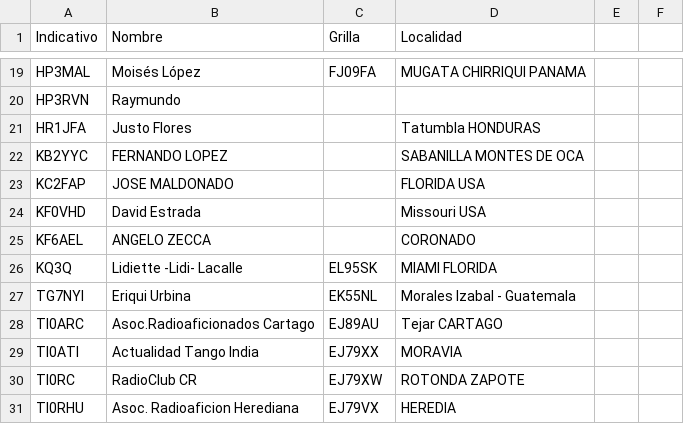
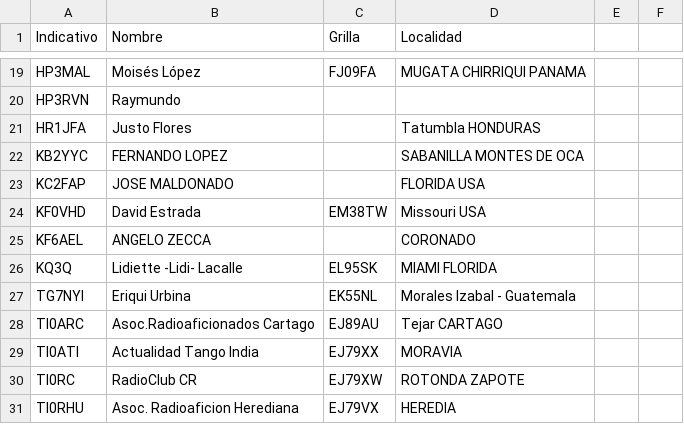
Before and after one commit to ti3wti/revista-matutina, a CSV file: data/radioaficionados.csv, drawn as a sheet; only a part is shown, gaps mark what is left out.

Commit message:
Actualiza grilla/localidad KF0VHD

```diff
--- a/data/radioaficionados.csv
+++ b/data/radioaficionados.csv
@@ -23,3 +23,3 @@ KB2YYC,FERNANDO LOPEZ,,SABANILLA MONTES DE OCA
 KC2FAP,JOSE MALDONADO,,FLORIDA USA
-KF0VHD,David Estrada,,Missouri USA
+KF0VHD,David Estrada,EM38TW,Missouri USA
 KF6AEL,ANGELO ZECCA,,CORONADO
```
